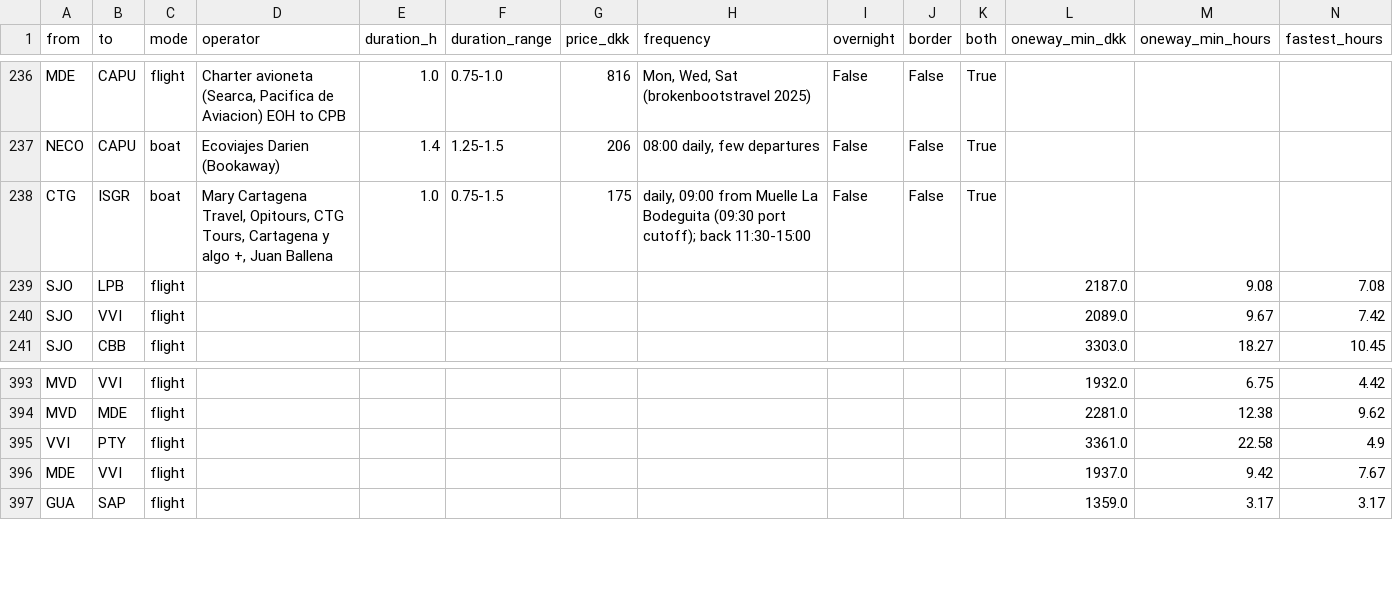
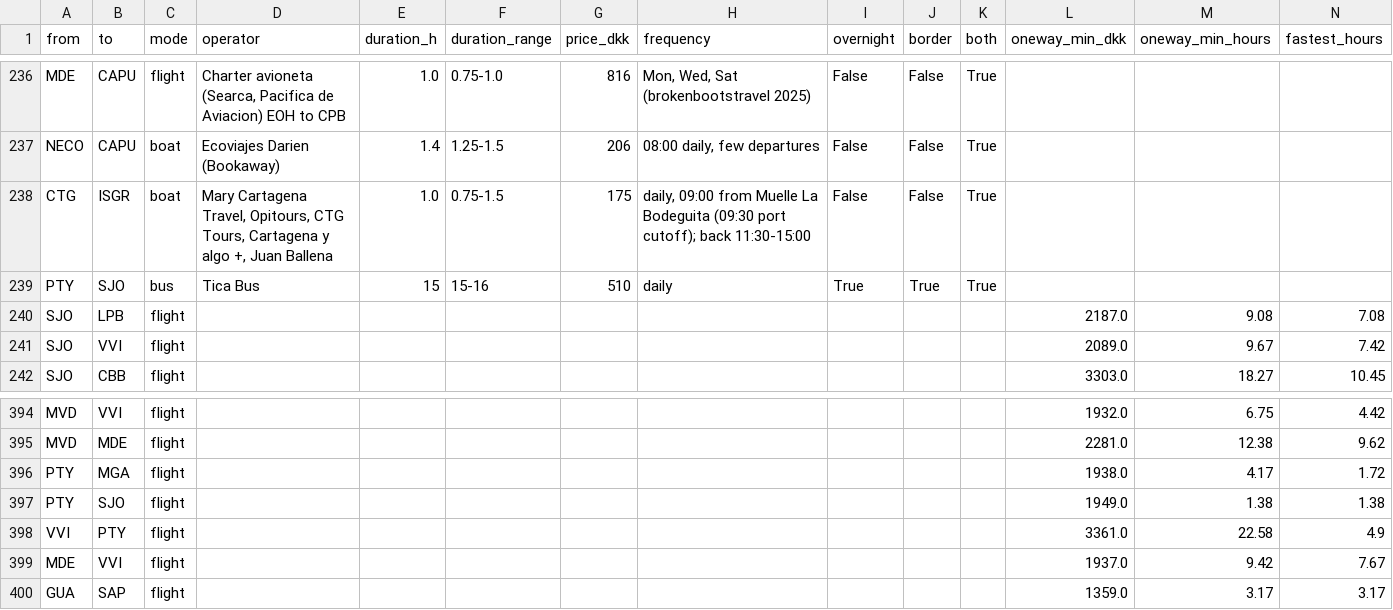
Before and after one commit to Olafcito/latam-trip, a CSV file: data/built/edges.csv, drawn as a sheet; only a part is shown, gaps mark what is left out; rows hold the shown columns only; the diff names each change by its address in the sheet, - before the commit and + after, or states it on an @@ line.

```diff
--- a/data/built/edges.csv
+++ b/data/built/edges.csv
+row 239: PTY | SJO | bus | Tica Bus | 15 | 15-16 | 510 | daily | True | True | True
+row 396: PTY | MGA | flight |  |  |  |  |  |  |  |  | 1938.0 | 4.17 | 1.72
+row 397: PTY | SJO | flight |  |  |  |  |  |  |  |  | 1949.0 | 1.38 | 1.38
```
Also changed, not shown: 13 other files.
